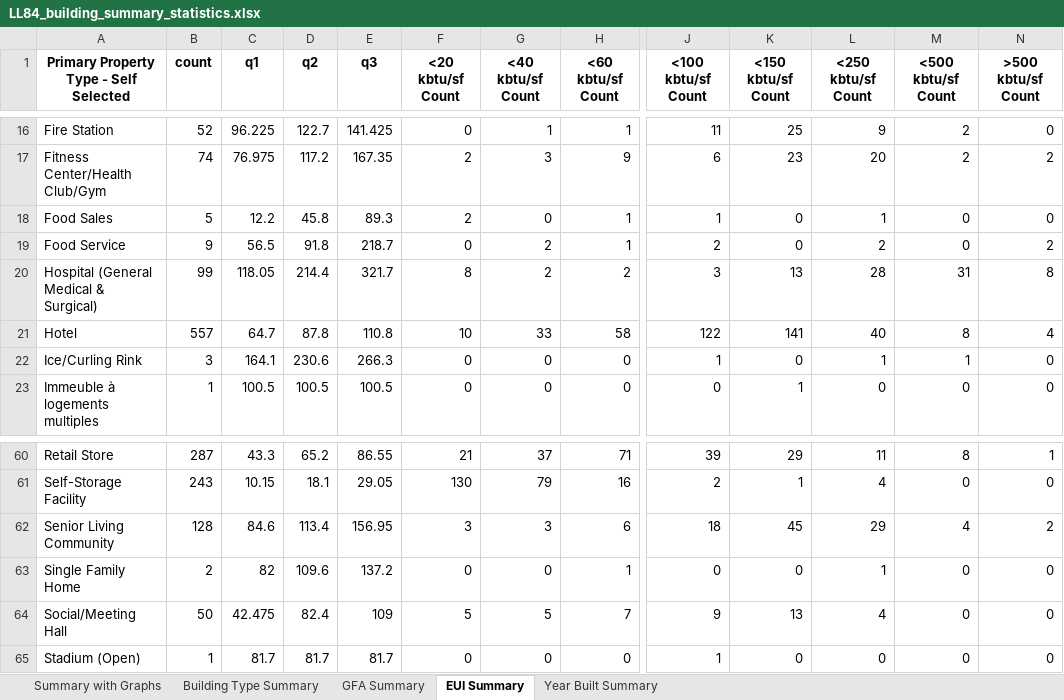
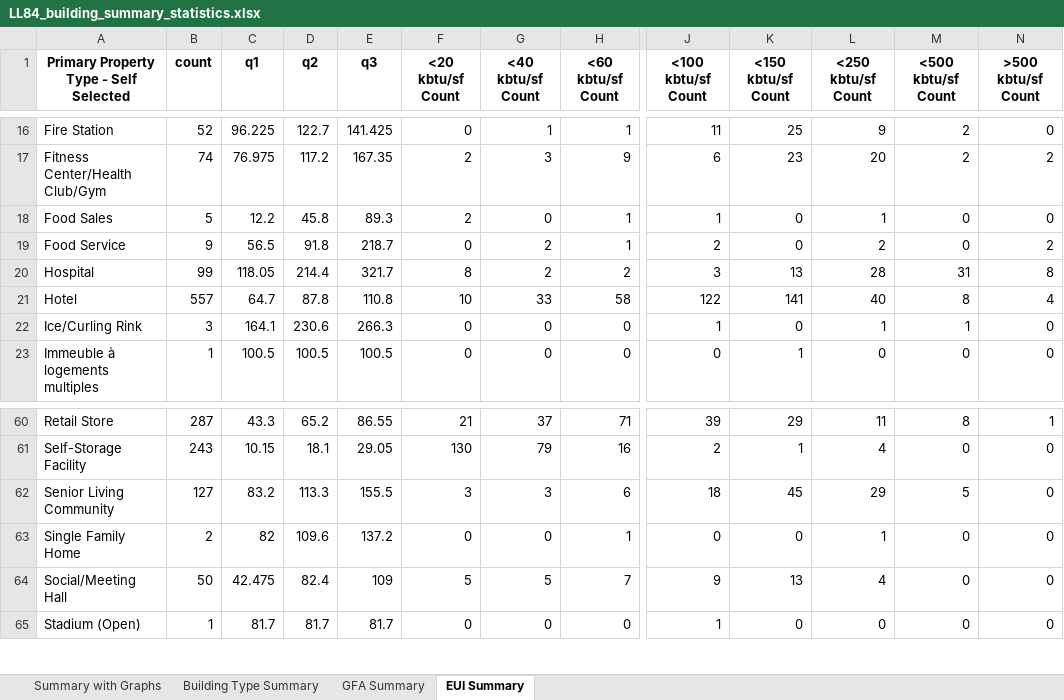
Before and after one commit to robert-f-donohue/doe-SBIR-research, an Excel workbook: data-files/LL_84_data_files/LL84_building_summary_statistics.xlsx, sheet EUI Summary, drawn as a sheet; only a part is shown, gaps mark what is left out; values as stored, in another font and other column widths than the file's, no borders; the diff names each change by its address in the sheet, - before the commit and + after, or states it on an @@ line.

```diff
--- a/data-files/LL_84_data_files/LL84_building_summary_statistics.xlsx (sheet EUI Summary)
+++ b/data-files/LL_84_data_files/LL84_building_summary_statistics.xlsx (sheet EUI Summary)
-sheet tab: Year Built Summary
-A20: Hospital (General Medical & Surgical)
+A20: Hospital
-B62 (count): 128
+B62 (count): 127
-C62 (q1): 84.6
+C62 (q1): 83.2
-D62 (q2): 113.4
+D62 (q2): 113.3
-E62 (q3): 156.95
+E62 (q3): 155.5
-M62 (<500 kbtu/sf Count): 4
+M62 (<500 kbtu/sf Count): 5
-N62 (>500 kbtu/sf Count): 2
+N62 (>500 kbtu/sf Count): 0
```
Also changed, not shown: sheet Building Type Summary, sheet GFA Summary, charts or pictures, data-files/berdo_data_files/berdo_building_summary_statistics.xlsx, data-files/beudo_data_files/beudo_building_summary_statistics.xlsx, 12 other files.
